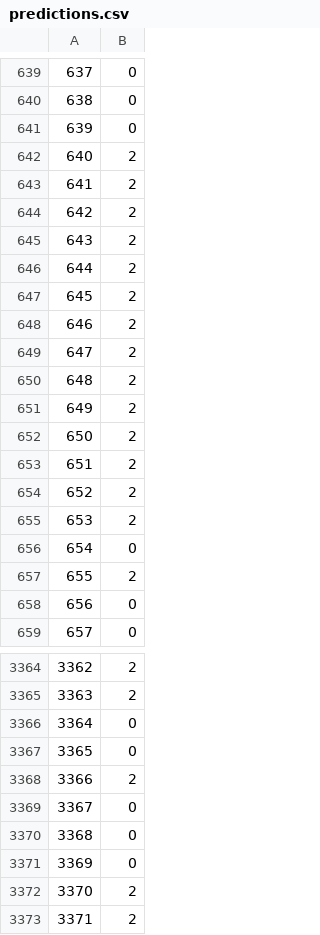
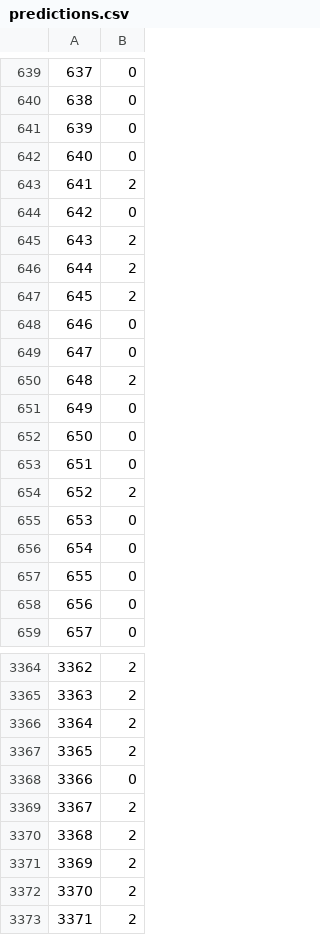
Before and after one commit to SamuelA-L/IFT6390, a CSV file: ift3395-6390-weatherevents/predictions.csv, drawn as a sheet; only a part is shown, gaps mark what is left out; the diff covers the shown part only.

```diff
--- a/ift3395-6390-weatherevents/predictions.csv
+++ b/ift3395-6390-weatherevents/predictions.csv
@@ -641,5 +641,5 @@
 639,0
-640,2
+640,0
 641,2
-642,2
+642,0
 643,2
@@ -647,12 +647,12 @@
 645,2
-646,2
-647,2
+646,0
+647,0
 648,2
-649,2
-650,2
-651,2
+649,0
+650,0
+651,0
 652,2
-653,2
+653,0
 654,0
-655,2
+655,0
 656,0
@@ -3365,8 +3365,8 @@
 3363,2
-3364,0
-3365,0
-3366,2
-3367,0
-3368,0
-3369,0
+3364,2
+3365,2
+3366,0
+3367,2
+3368,2
+3369,2
 3370,2
```
Also changed, not shown: 1 added row, 1 removed row and 127 edited cells elsewhere in this file, 1 other file.
